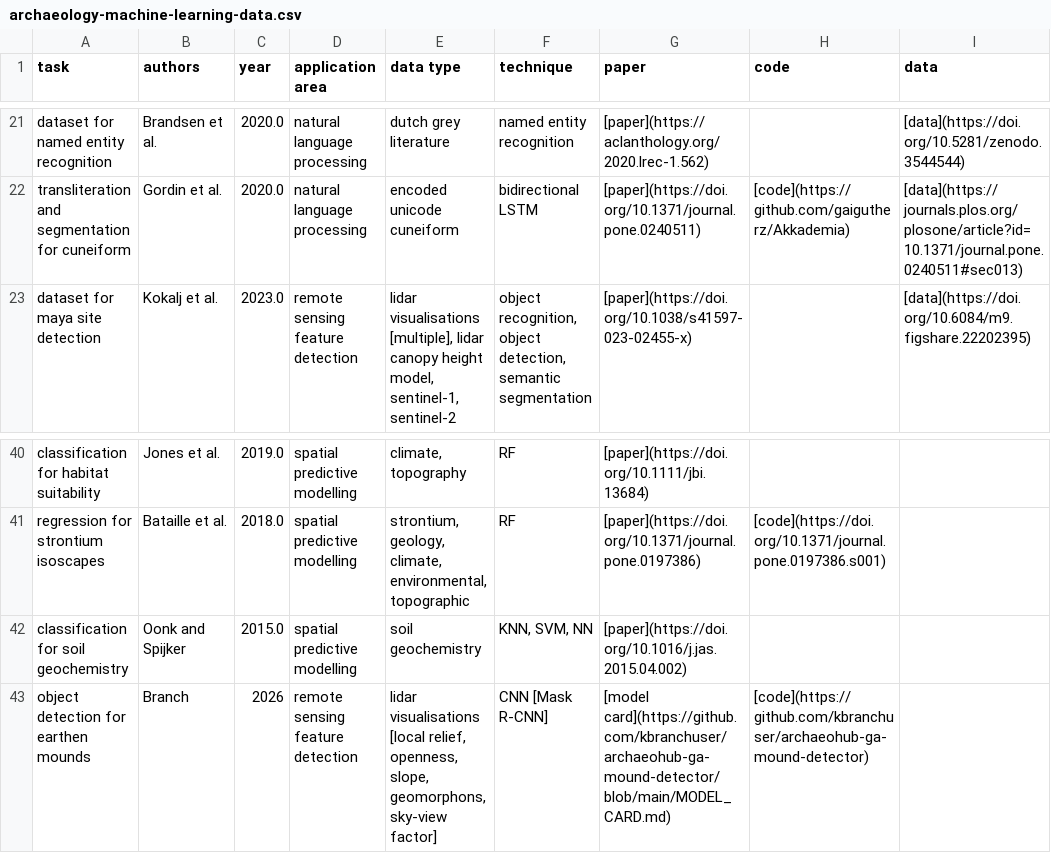
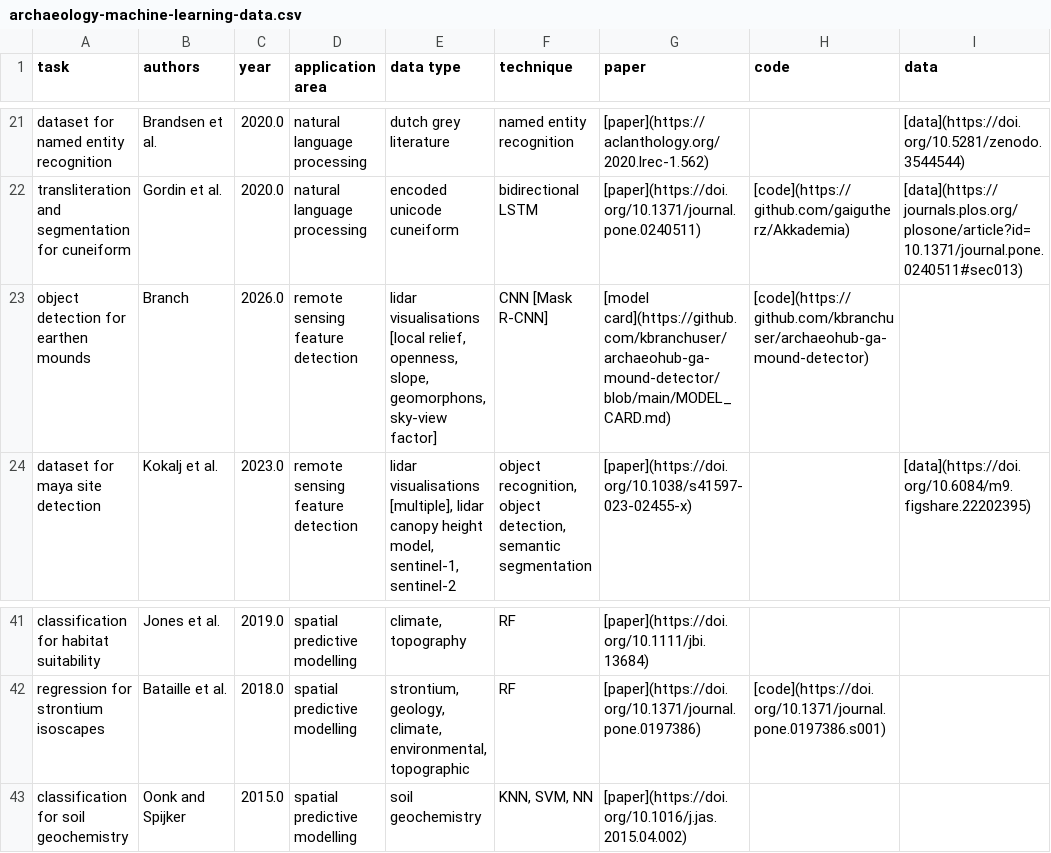
Before and after one commit to lakillo/archaeology-machine-learning, a CSV file: data/archaeology-machine-learning-data.csv, drawn as a sheet; only a part is shown, gaps mark what is left out.

```diff
--- a/data/archaeology-machine-learning-data.csv
+++ b/data/archaeology-machine-learning-data.csv
@@ -22,2 +22,3 @@ dataset for named entity recognition,Brandsen et al.,2020.0,natural language pro
 transliteration and segmentation for cuneiform,Gordin et al.,2020.0,natural language processing,encoded unicode cuneiform,bidirectional LSTM,[paper](https://doi.org/10.1371/journal.pone.0240511),[code](https://github.com/gaigutherz/Akkademia),[data](https://journals.plos.org/plosone/article?id=10.1371/journal.pone.0240511#sec013)
+object detection for earthen mounds,Branch,2026.0,remote sensing feature detection,"lidar visualisations [local relief, openness, slope, geomorphons, sky-view factor]",CNN [Mask R-CNN],[model card](https://github.com/kbranchuser/archaeohub-ga-mound-detector/blob/main/MODEL_CARD.md),[code](https://github.com/kbranchuser/archaeohub-ga-mound-detector),
 dataset for maya site detection,Kokalj et al.,2023.0,remote sensing feature detection,"lidar visualisations [multiple], lidar canopy height model, sentinel-1, sentinel-2","object recognition, object detection, semantic segmentation",[paper](https://doi.org/10.1038/s41597-023-02455-x),,[data](https://doi.org/10.6084/m9.figshare.22202395)
@@ -42,2 +43 @@ regression for strontium isoscapes,Bataille et al.,2018.0,spatial predictive mod
 classification for soil geochemistry,Oonk and Spijker,2015.0,spatial predictive modelling,soil geochemistry,"KNN, SVM, NN",[paper](https://doi.org/10.1016/j.jas.2015.04.002),,
-object detection for earthen mounds,Branch,2026,remote sensing feature detection,"lidar visualisations [local relief, openness, slope, geomorphons, sky-view factor]",CNN [Mask R-CNN],[model card](https://github.com/kbranchuser/archaeohub-ga-mound-detector/blob/main/MODEL_CARD.md),[code](https://github.com/kbranchuser/archaeohub-ga-mound-detector),
```
Also changed, not shown: 1 other file.
